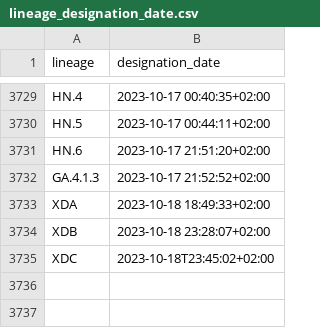
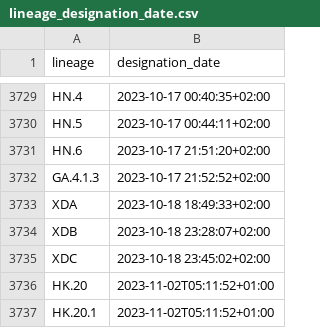
Before and after one commit to ciscorucinski/pango-designation-dates, a CSV file: data/lineage_designation_date.csv, drawn as a sheet; only a part is shown, gaps mark what is left out.

```diff
--- a/data/lineage_designation_date.csv
+++ b/data/lineage_designation_date.csv
@@ -3734,2 +3734,4 @@ XDA,2023-10-18 18:49:33+02:00
 XDB,2023-10-18 23:28:07+02:00
-XDC,2023-10-18T23:45:02+02:00
+XDC,2023-10-18 23:45:02+02:00
+HK.20,2023-11-02T05:11:52+01:00
+HK.20.1,2023-11-02T05:11:52+01:00
```
Also changed, not shown: 1 other file.
